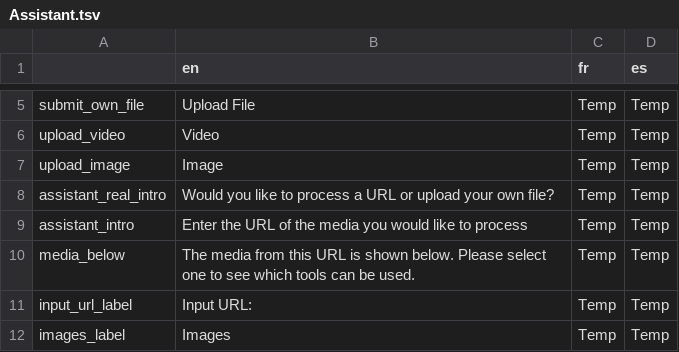
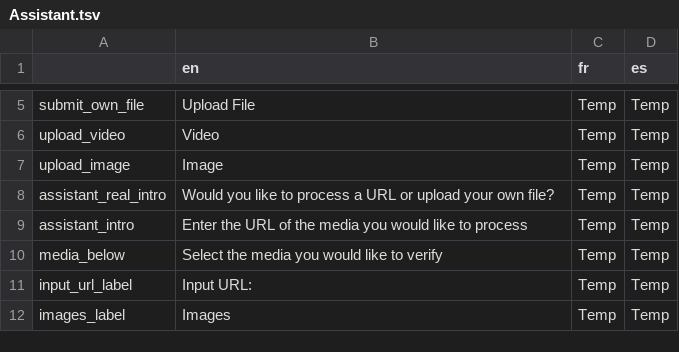
Before and after one commit to AFP-Medialab/verification-plugin, a TSV file: src/LocalDictionary/components/NavItems/tools/Assistant.tsv, drawn as a sheet; only a part is shown, gaps mark what is left out.

```diff
--- a/src/LocalDictionary/components/NavItems/tools/Assistant.tsv
+++ b/src/LocalDictionary/components/NavItems/tools/Assistant.tsv
@@ -9,3 +9,3 @@ assistant_real_intro	Would you like to process a URL or upload your own file?	Te
 assistant_intro	Enter the URL of the media you would like to process	Temp	Temp
-media_below	The media from this URL is shown below. Please select one to see which tools can be used.	Temp	Temp
+media_below	Select the media you would like to verify	Temp	Temp
 input_url_label	Input URL:	Temp	Temp
```
Also changed, not shown: 2 other files.
